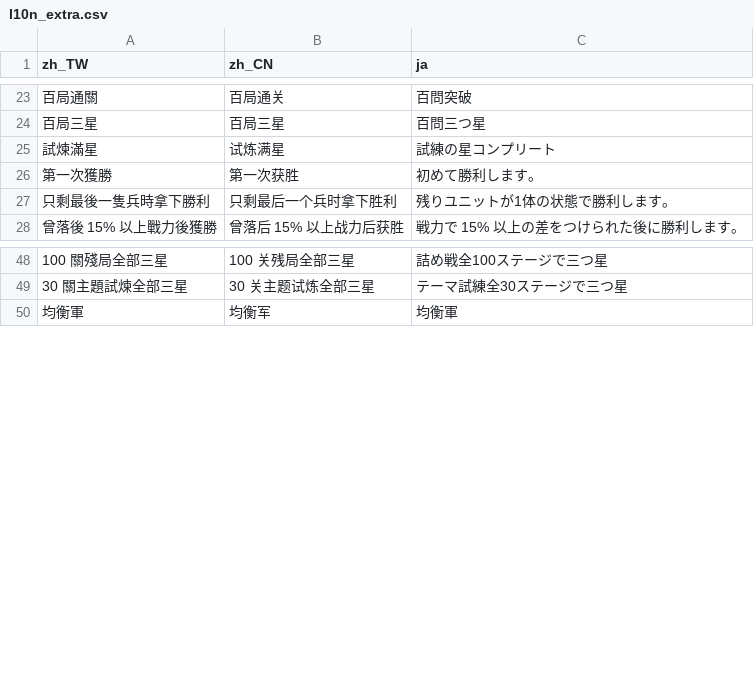
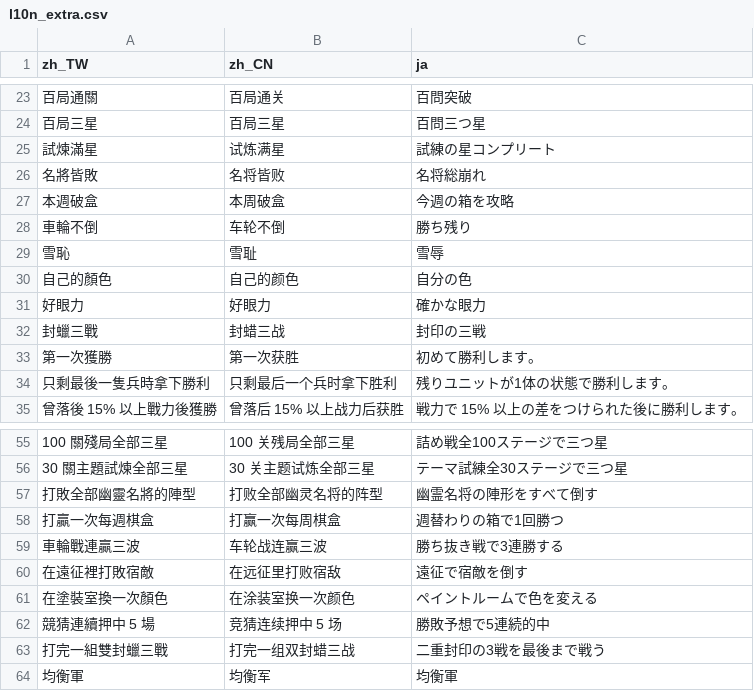
Before and after one commit to timmyweistudy-design/no-take-backs, a CSV file: game/data/l10n_extra.csv, drawn as a sheet; only a part is shown, gaps mark what is left out.

```diff
--- a/game/data/l10n_extra.csv
+++ b/game/data/l10n_extra.csv
@@ -25,2 +25,9 @@ zh_TW,zh_CN,ja
 試煉滿星,试炼满星,試練の星コンプリート
+名將皆敗,名将皆败,名将総崩れ
+本週破盒,本周破盒,今週の箱を攻略
+車輪不倒,车轮不倒,勝ち残り
+雪恥,雪耻,雪辱
+自己的顏色,自己的颜色,自分の色
+好眼力,好眼力,確かな眼力
+封蠟三戰,封蜡三战,封印の三戦
 第一次獲勝,第一次获胜,初めて勝利します。
@@ -49,2 +56,9 @@ zh_TW,zh_CN,ja
 30 關主題試煉全部三星,30 关主题试炼全部三星,テーマ試練全30ステージで三つ星
+打敗全部幽靈名將的陣型,打败全部幽灵名将的阵型,幽霊名将の陣形をすべて倒す
+打贏一次每週棋盒,打赢一次每周棋盒,週替わりの箱で1回勝つ
+車輪戰連贏三波,车轮战连赢三波,勝ち抜き戦で3連勝する
+在遠征裡打敗宿敵,在远征里打败宿敌,遠征で宿敵を倒す
+在塗裝室換一次顏色,在涂装室换一次颜色,ペイントルームで色を変える
+競猜連續押中 5 場,竞猜连续押中 5 场,勝敗予想で5連続的中
+打完一組雙封蠟三戰,打完一组双封蜡三战,二重封印の3戦を最後まで戦う
 均衡軍,均衡军,均衡軍
```
Also changed, not shown: 21 other files.
